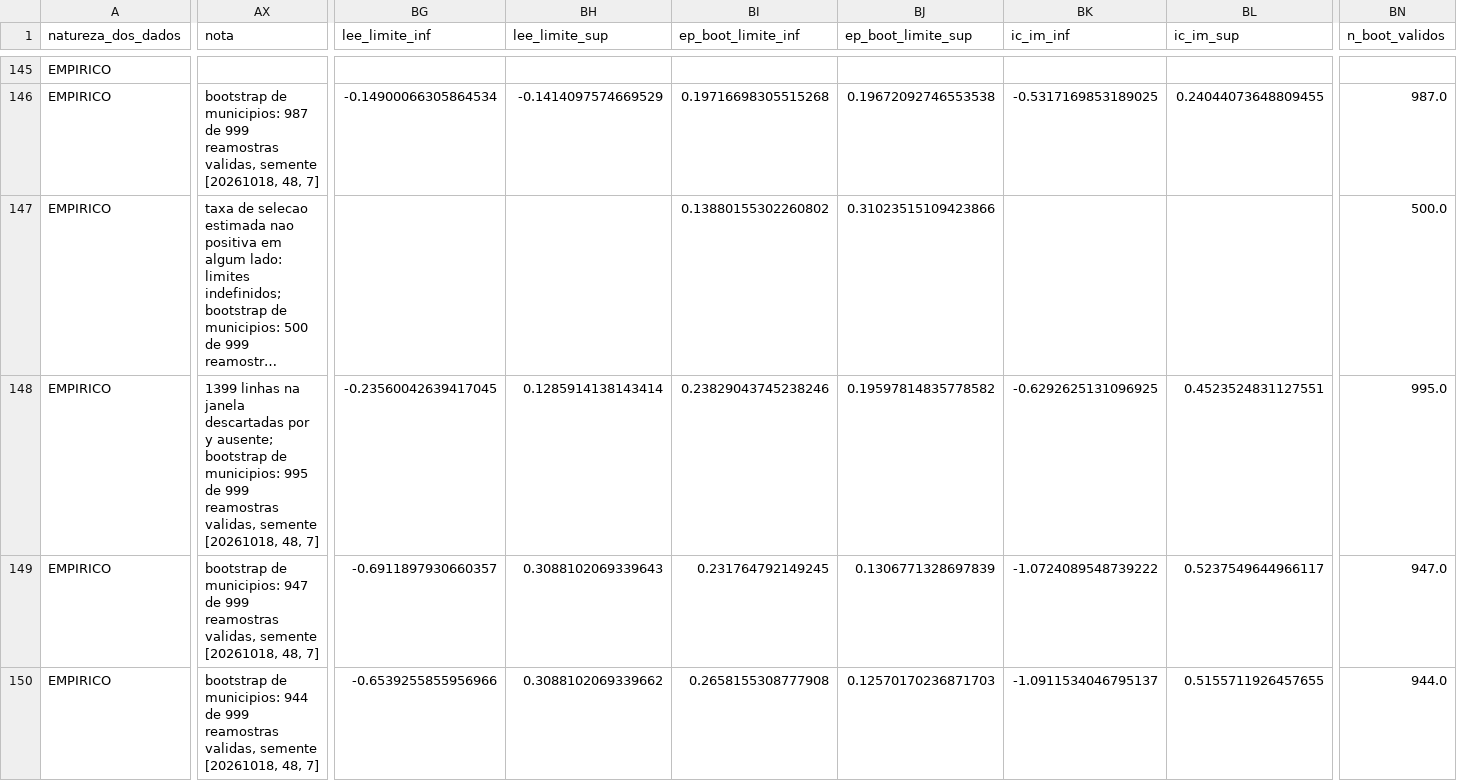
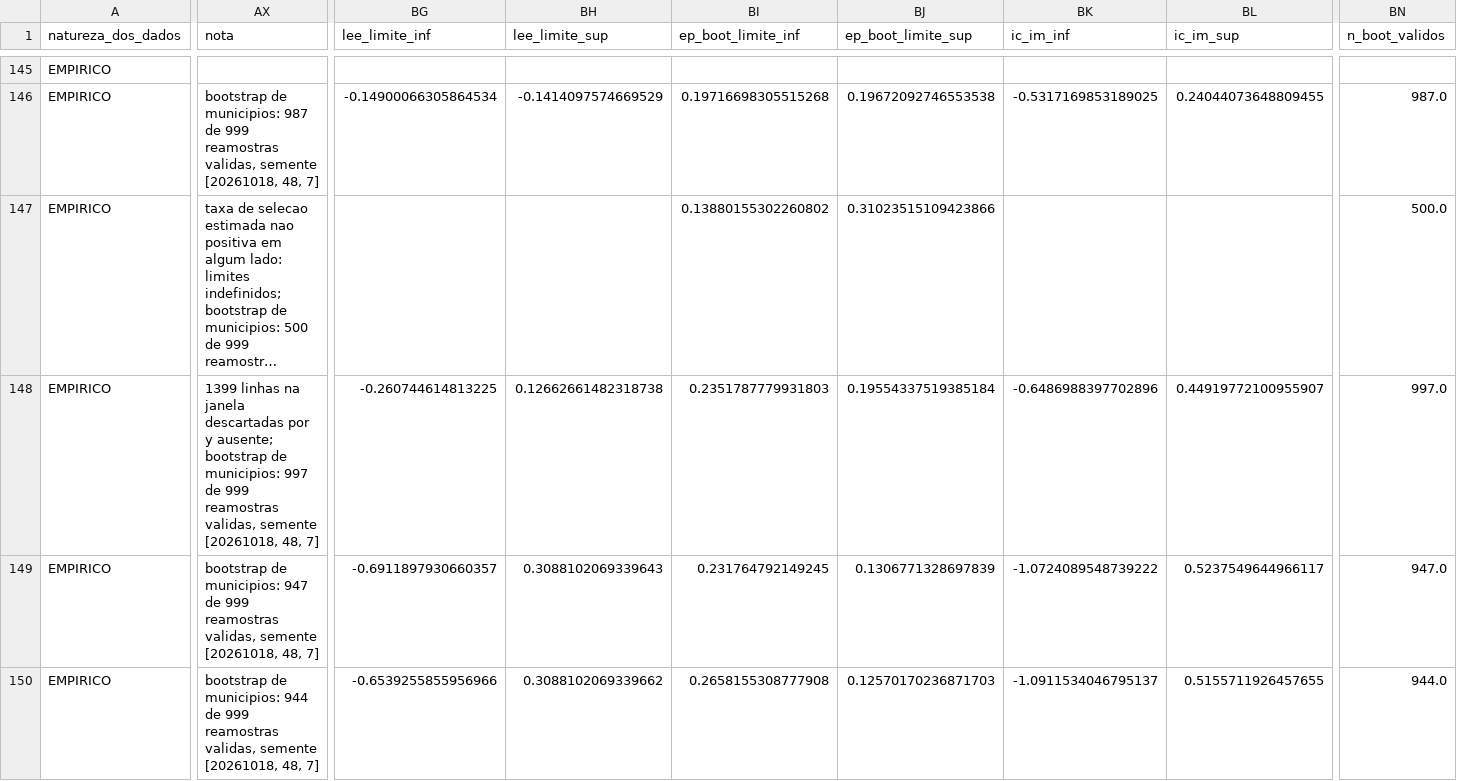
Before and after one commit to ka1victor/impact-eval-health-econ-pmme, a CSV file: output/rdd_bolsa/NA_estimativas.csv, drawn as a sheet; only a part is shown, gaps mark what is left out; long unchanged cells end in …; the diff covers the shown part only; the diff names each change by its address in the sheet, - before the commit and + after, or states it on an @@ line.

```diff
--- a/output/rdd_bolsa/NA_estimativas.csv
+++ b/output/rdd_bolsa/NA_estimativas.csv
-AX148 (nota): …de municipios: 995 de 999…
+AX148 (nota): …de municipios: 997 de 999…
-BG148 (lee_limite_inf): -0.23560042639417045
+BG148 (lee_limite_inf): -0.260744614813225
-BH148 (lee_limite_sup): 0.1285914138143414
+BH148 (lee_limite_sup): 0.12662661482318738
-BI148 (ep_boot_limite_inf): 0.23829043745238246
+BI148 (ep_boot_limite_inf): 0.2351787779931803
-BJ148 (ep_boot_limite_sup): 0.19597814835778582
+BJ148 (ep_boot_limite_sup): 0.19554337519385184
-BK148 (ic_im_inf): -0.6292625131096925
+BK148 (ic_im_inf): -0.6486988397702896
-BL148 (ic_im_sup): 0.4523524831127551
+BL148 (ic_im_sup): 0.44919772100955907
-BN148 (n_boot_validos): 995.0
+BN148 (n_boot_validos): 997.0
```
Also changed, not shown: 70 edited cells elsewhere in this file, 13 other files.
